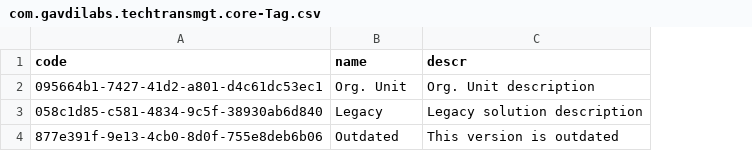
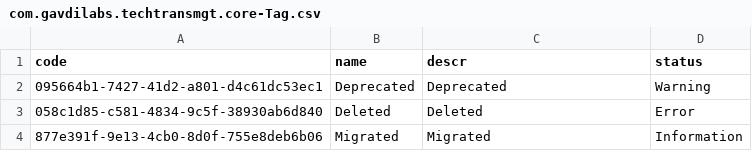
Before and after one commit to gavdilabs/solutioncentral, a CSV file: db/data/com.gavdilabs.techtransmgt.core-Tag.csv, drawn as a sheet; the diff names each change by its address in the sheet, - before the commit and + after, or states it on an @@ line.

Commit message:
feat(api/ui): initial implementation of adt integration, allowing for auto import of abap packages, and selection of package under software solution object page

```diff
--- a/db/data/com.gavdilabs.techtransmgt.core-Tag.csv
+++ b/db/data/com.gavdilabs.techtransmgt.core-Tag.csv
+column D (status), rows 2-4: Warning | Error | Information
-B2 (name): Org. Unit
+B2 (name): Deprecated
-C2 (descr): Org. Unit description
+C2 (descr): Deprecated
-B3 (name): Legacy
+B3 (name): Deleted
-C3 (descr): Legacy solution description
+C3 (descr): Deleted
-B4 (name): Outdated
+B4 (name): Migrated
-C4 (descr): This version is outdated
+C4 (descr): Migrated
```
Also changed, not shown: 39 other files.
